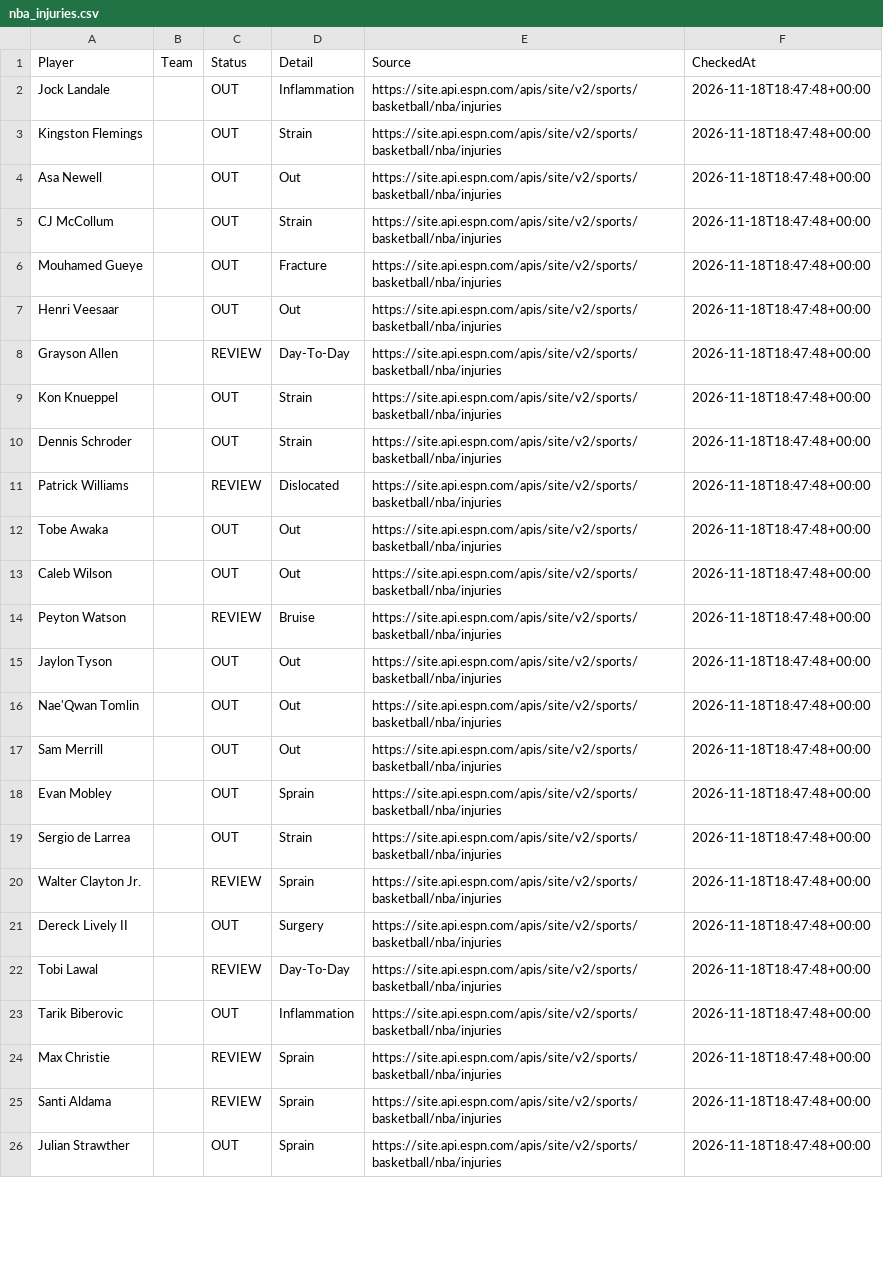
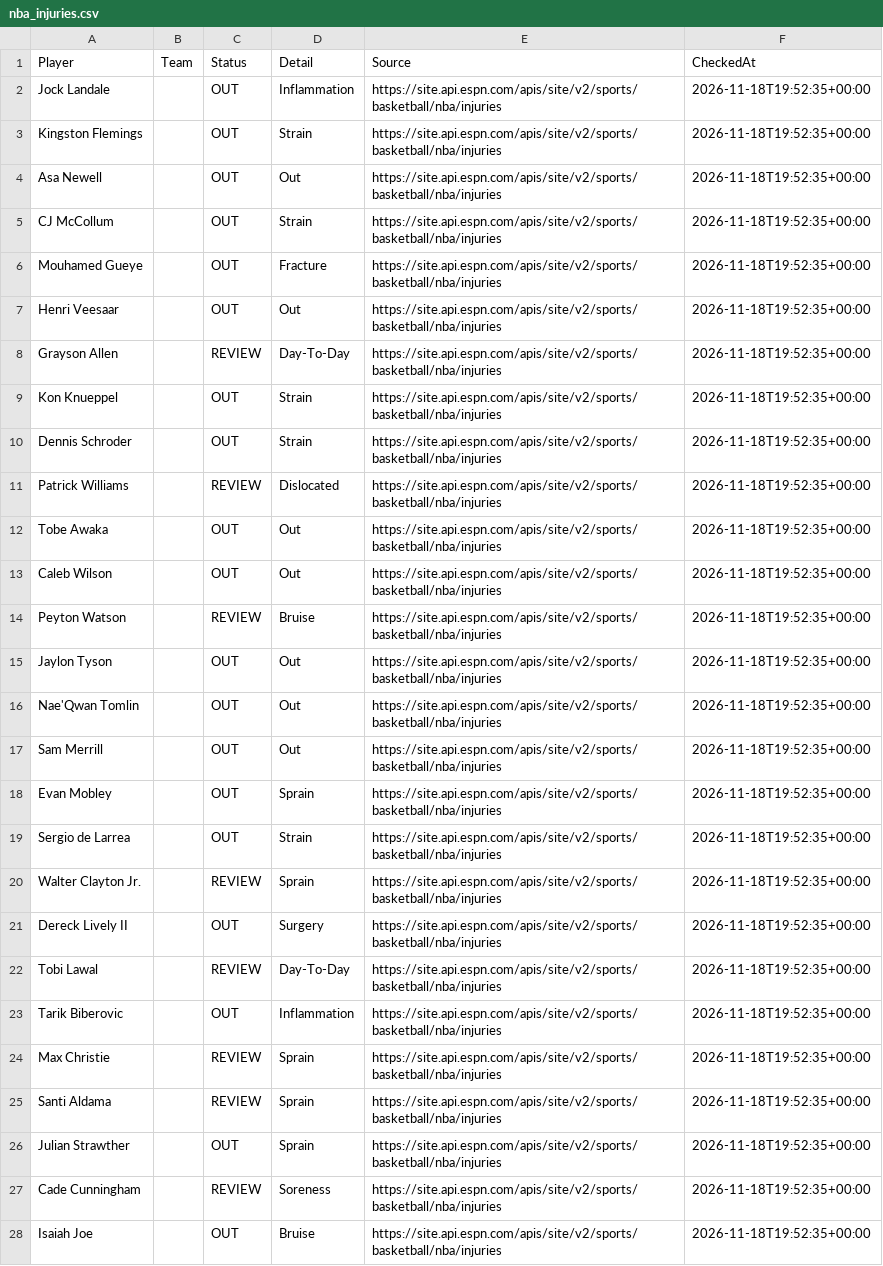
Before and after one commit to jakobabrahamson32-lgtm/courtside-edge, a CSV file: nba_injuries.csv, drawn as a sheet; only a part is shown; the diff covers the shown part only; the diff names each change by its address in the sheet, - before the commit and + after, or states it on an @@ line.

```diff
--- a/nba_injuries.csv
+++ b/nba_injuries.csv
-F2:F26 (CheckedAt): 2026-11-18T18:47:48+00:00
+F2:F26 (CheckedAt): 2026-11-18T19:52:35+00:00
+row 27: Cade Cunningham |  | REVIEW | Soreness | https://site.api.espn.com/apis/site/v2/sports/basketball/nba/injuries | 2026-11-18T19:52:35+00:00
+row 28: Isaiah Joe |  | OUT | Bruise | https://site.api.espn.com/apis/site/v2/sports/basketball/nba/injuries | 2026-11-18T19:52:35+00:00
```
Also changed, not shown: 1 removed row and 85 edited cells elsewhere in this file, nfl_injuries.csv.
